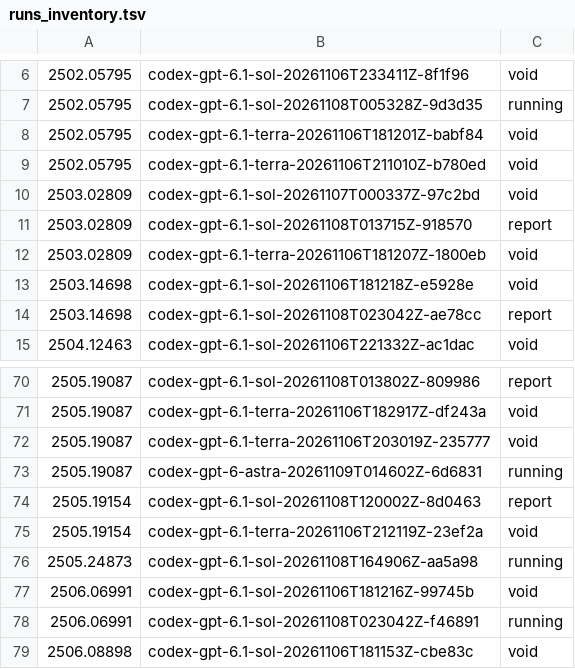
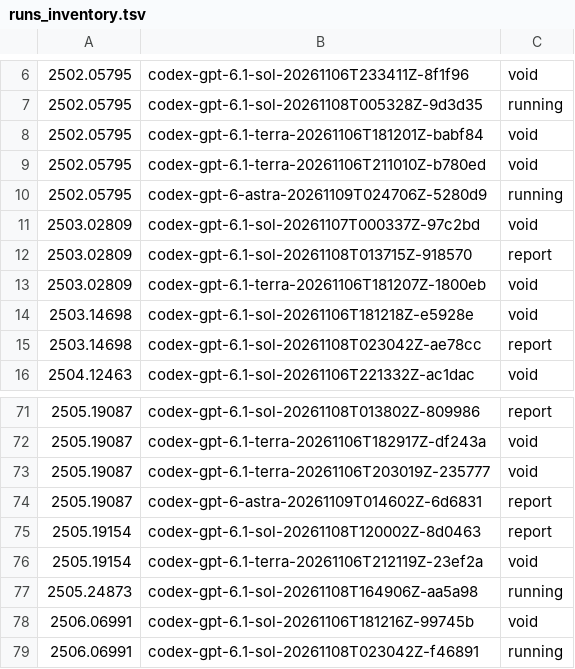
Before and after one commit to mithils3/reprocli, a TSV file: rebuttal/results/spend/runs_inventory.tsv, drawn as a sheet; only a part is shown, gaps mark what is left out; the shorter side is filled out with more unchanged rows.

Commit message:
rebuttal: hourly snapshot of spend ledger and run inventory

```diff
--- a/rebuttal/results/spend/runs_inventory.tsv
+++ b/rebuttal/results/spend/runs_inventory.tsv
@@ -9,2 +9,3 @@
 2502.05795	codex-gpt-6.1-terra-20261106T211010Z-b780ed	void
+2502.05795	codex-gpt-6-astra-20261109T024706Z-5280d9	running
 2503.02809	codex-gpt-6.1-sol-20261107T000337Z-97c2bd	void
@@ -72,3 +73,3 @@
 2505.19087	codex-gpt-6.1-terra-20261106T203019Z-235777	void
-2505.19087	codex-gpt-6-astra-20261109T014602Z-6d6831	running
+2505.19087	codex-gpt-6-astra-20261109T014602Z-6d6831	report
 2505.19154	codex-gpt-6.1-sol-20261108T120002Z-8d0463	report
```
Also changed, not shown: 1 other file.
